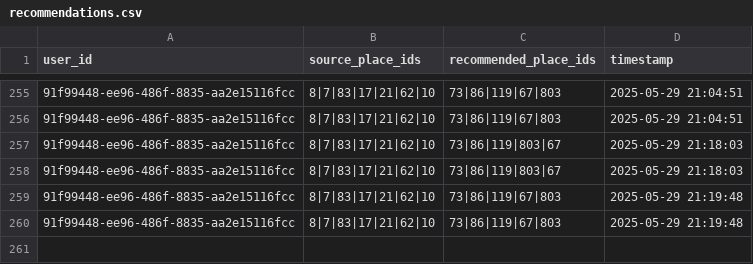
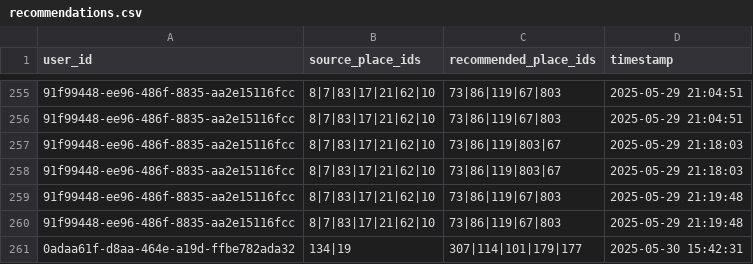
Before and after one commit to NPhuong1101/HTVTT_Recommendation, a CSV file: public/data/recommendations.csv, drawn as a sheet; only a part is shown, gaps mark what is left out; the diff names each change by its address in the sheet, - before the commit and + after, or states it on an @@ line.

```diff
--- a/public/data/recommendations.csv
+++ b/public/data/recommendations.csv
+row 261: 0adaa61f-d8aa-464e-a19d-ffbe782ada32 | 134|19 | 307|114|101|179|177 | 2025-05-30 15:42:31
```
Also changed, not shown: public/data/user_travel_history.csv, 2 other files.
